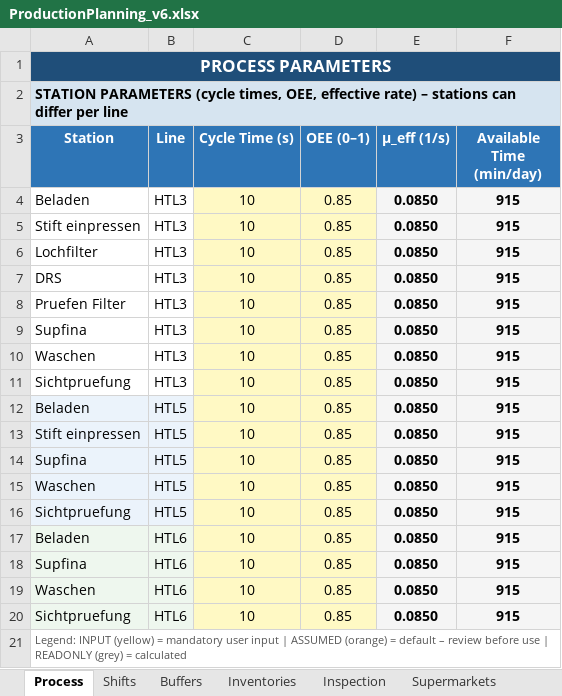
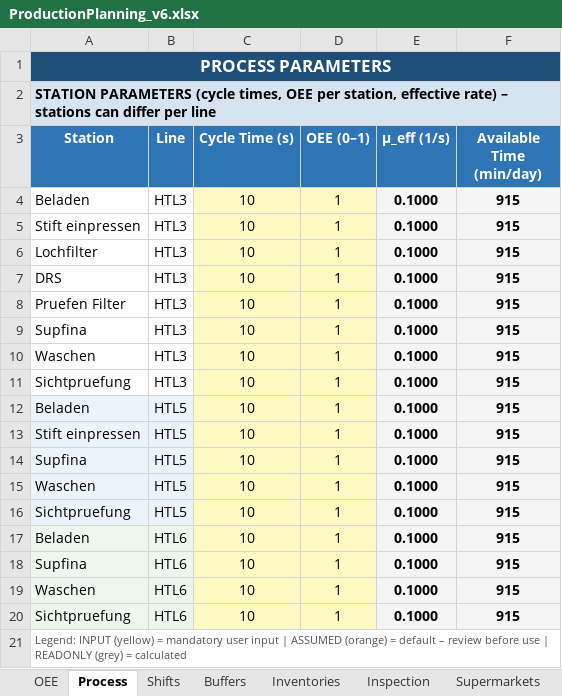
Before and after one commit to AlexPM-1/HTL_ProductionSimulation, an Excel workbook: backend/ProductionPlanning_v6.xlsx, sheet Process, drawn as a sheet; values as stored, in another font and other column widths than the file's, no borders; the diff names each change by its address in the sheet, - before the commit and + after, or states it on an @@ line.

```diff
--- a/backend/ProductionPlanning_v6.xlsx (sheet Process)
+++ b/backend/ProductionPlanning_v6.xlsx (sheet Process)
+sheet tab: OEE
-A2 (Station): …(cycle times, OEE, effective rate)…
+A2 (Station): …(cycle times, OEE per station, effective rate)…
-D4:D20 (OEE (0–1)): 0.85
+D4:D20 (OEE (0–1)): 1
-E4:E20 (μ_eff (1/s)): 0.0850
+E4:E20 (μ_eff (1/s)): 0.1000
```
Also changed, not shown: 4 other files.
